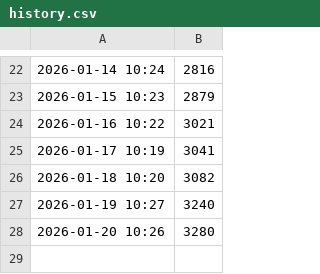
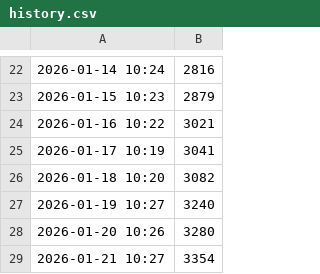
Before and after one commit to alrescha79-cmd/huawei-manager-mobile, a CSV file: stats/history.csv, drawn as a sheet; only a part is shown, gaps mark what is left out; the diff names each change by its address in the sheet, - before the commit and + after, or states it on an @@ line.

```diff
--- a/stats/history.csv
+++ b/stats/history.csv
+row 29: 2026-01-21 10:27 | 3354
```
Also changed, not shown: 2 other files.
